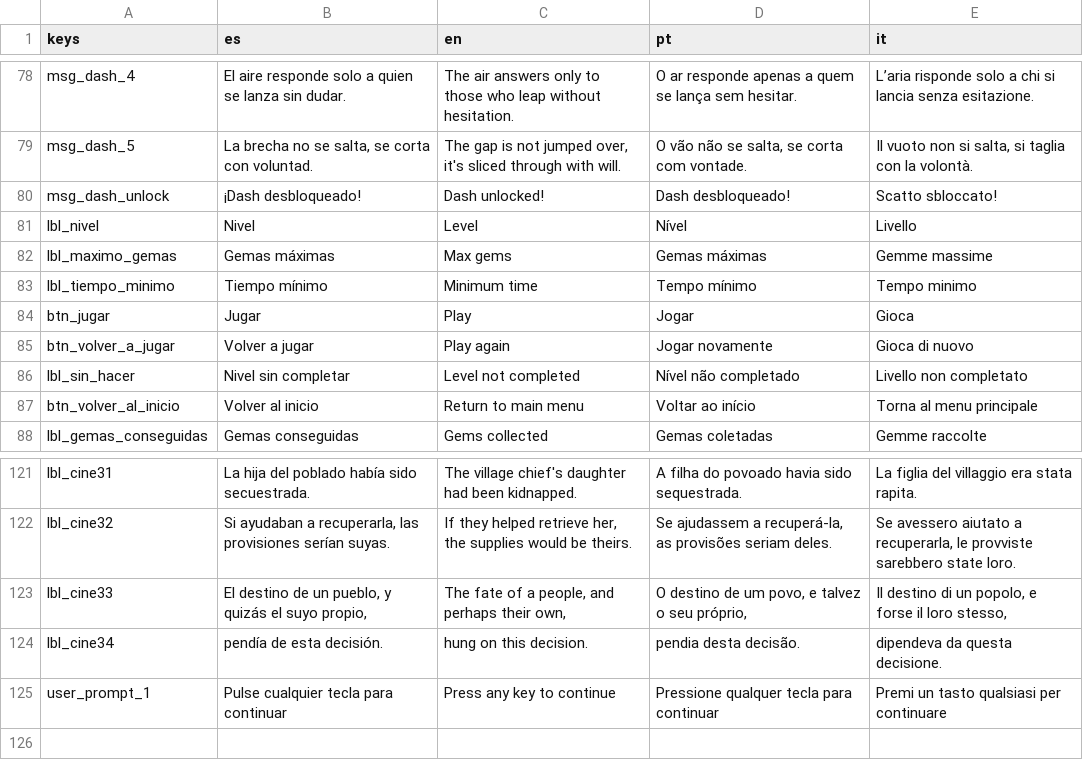
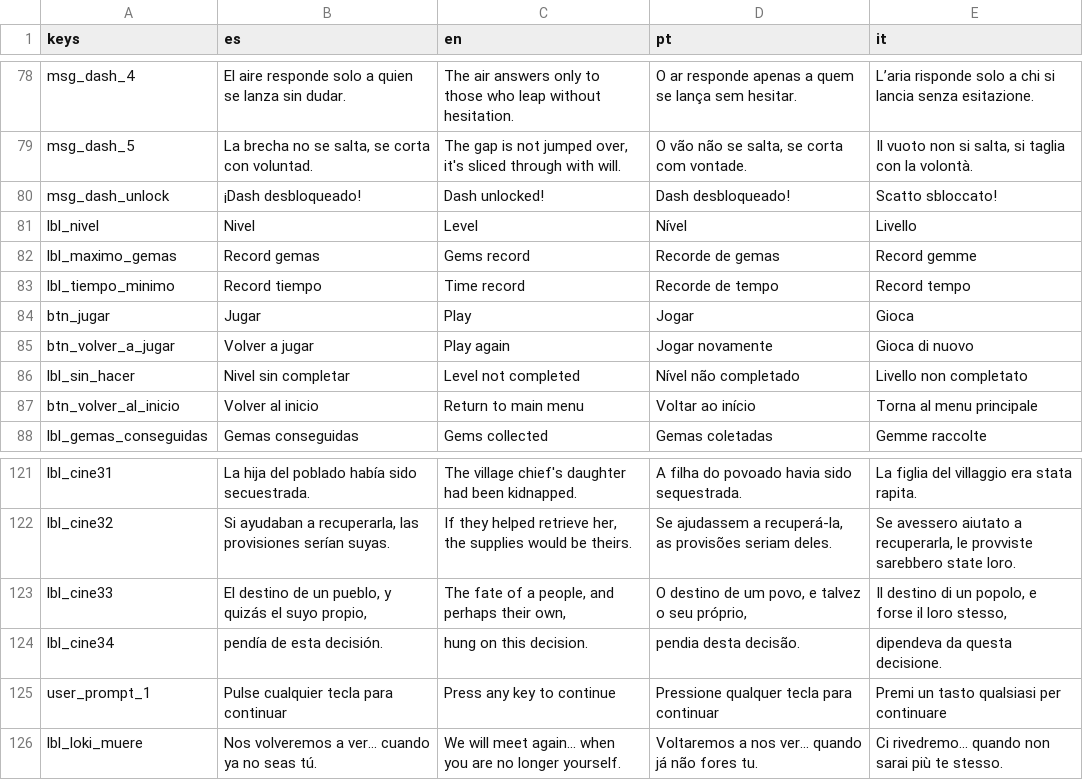
Before and after one commit to Inovo24/TFG_DAM, a CSV file: Traducciones/Dialogos.csv, drawn as a sheet; only a part is shown, gaps mark what is left out.

Commit message:
Fin loki

```diff
--- a/Traducciones/Dialogos.csv
+++ b/Traducciones/Dialogos.csv
@@ -81,4 +81,4 @@ msg_dash_unlock,"¡Dash desbloqueado!","Dash unlocked!","Dash desbloqueado!","Sc
 lbl_nivel,Nivel,Level,Nível,Livello
-lbl_maximo_gemas,Gemas máximas,Max gems,Gemas máximas,Gemme massime
-lbl_tiempo_minimo,Tiempo mínimo,Minimum time,Tempo mínimo,Tempo minimo
+lbl_maximo_gemas,Record gemas,Gems record,Recorde de gemas,Record gemme
+lbl_tiempo_minimo,Record tiempo,Time record,Recorde de tempo,Record tempo
 btn_jugar,Jugar,Play,Jogar,Gioca
@@ -125 +125,2 @@ lbl_cine34,"pendía de esta decisión.","hung on this decision.","pendia desta d
 user_prompt_1,"Pulse cualquier tecla para continuar","Press any key to continue","Pressione qualquer tecla para continuar","Premi un tasto qualsiasi per continuare"
+lbl_loki_muere,"Nos volveremos a ver... cuando ya no seas tú.","We will meet again... when you are no longer yourself.","Voltaremos a nos ver... quando já não fores tu.","Ci rivedremo... quando non sarai più te stesso."
```
Also changed, not shown: 12 other files.
